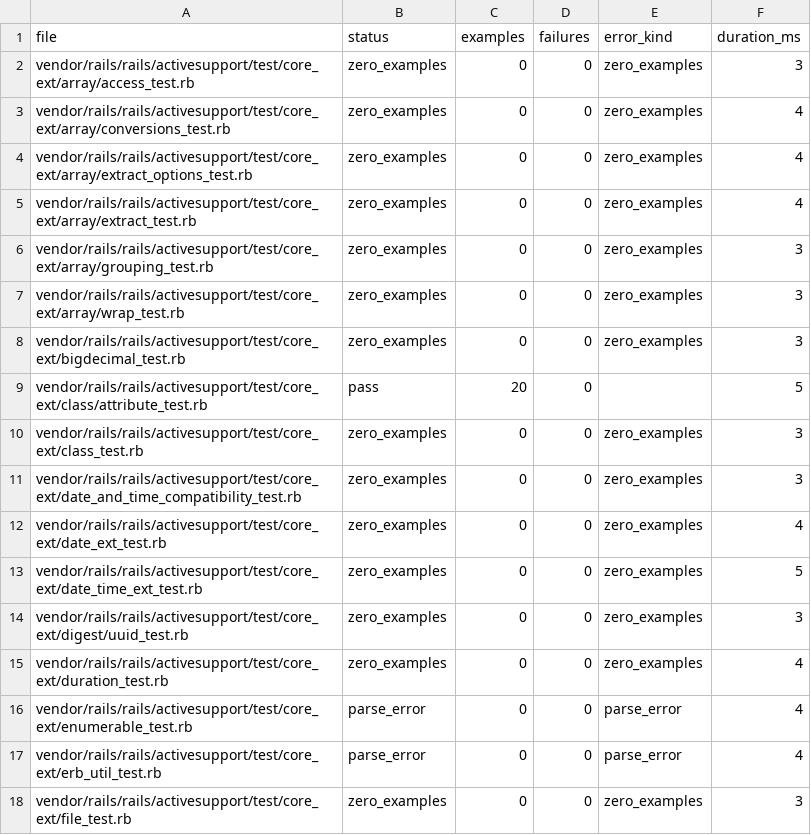
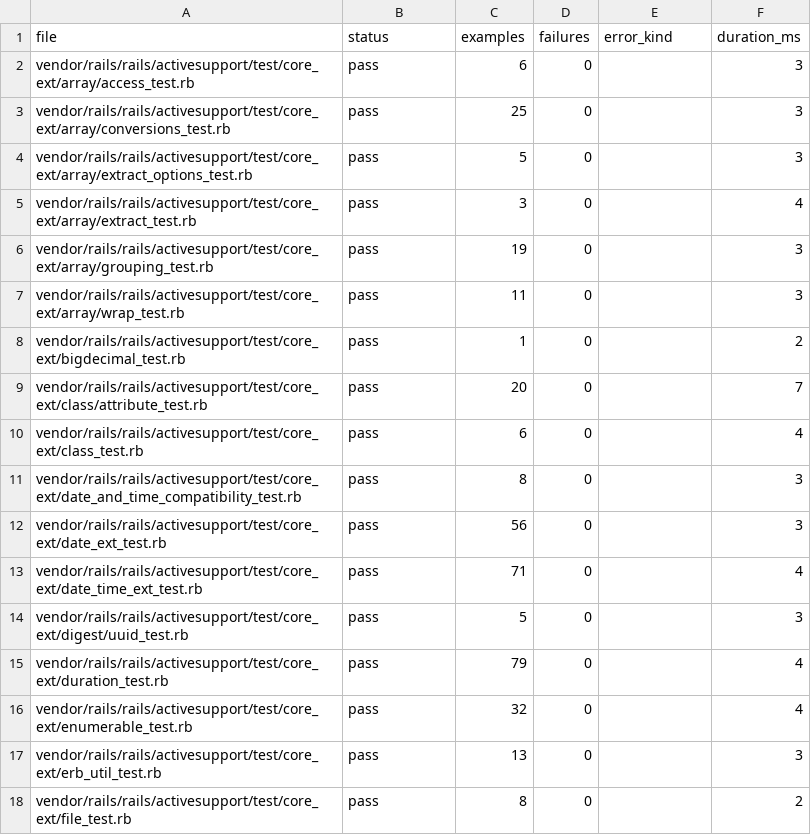
Before and after one commit to GoLangDream/rgo, a CSV file: reports/spec-status/rails-activesupport-core-ext.csv, drawn as a sheet; only a part is shown; the diff covers the shown part only.

Commit message:
feat: advance ruby spec compatibility gates

```diff
--- a/reports/spec-status/rails-activesupport-core-ext.csv
+++ b/reports/spec-status/rails-activesupport-core-ext.csv
@@ -1,18 +1,18 @@
 file,status,examples,failures,error_kind,duration_ms
-vendor/rails/rails/activesupport/test/core_ext/array/access_test.rb,zero_examples,0,0,zero_examples,3
-vendor/rails/rails/activesupport/test/core_ext/array/conversions_test.rb,zero_examples,0,0,zero_examples,4
-vendor/rails/rails/activesupport/test/core_ext/array/extract_options_test.rb,zero_examples,0,0,zero_examples,4
-vendor/rails/rails/activesupport/test/core_ext/array/extract_test.rb,zero_examples,0,0,zero_examples,4
-vendor/rails/rails/activesupport/test/core_ext/array/grouping_test.rb,zero_examples,0,0,zero_examples,3
-vendor/rails/rails/activesupport/test/core_ext/array/wrap_test.rb,zero_examples,0,0,zero_examples,3
-vendor/rails/rails/activesupport/test/core_ext/bigdecimal_test.rb,zero_examples,0,0,zero_examples,3
-vendor/rails/rails/activesupport/test/core_ext/class/attribute_test.rb,pass,20,0,,5
-vendor/rails/rails/activesupport/test/core_ext/class_test.rb,zero_examples,0,0,zero_examples,3
-vendor/rails/rails/activesupport/test/core_ext/date_and_time_compatibility_test.rb,zero_examples,0,0,zero_examples,3
-vendor/rails/rails/activesupport/test/core_ext/date_ext_test.rb,zero_examples,0,0,zero_examples,4
-vendor/rails/rails/activesupport/test/core_ext/date_time_ext_test.rb,zero_examples,0,0,zero_examples,5
-vendor/rails/rails/activesupport/test/core_ext/digest/uuid_test.rb,zero_examples,0,0,zero_examples,3
-vendor/rails/rails/activesupport/test/core_ext/duration_test.rb,zero_examples,0,0,zero_examples,4
-vendor/rails/rails/activesupport/test/core_ext/enumerable_test.rb,parse_error,0,0,parse_error,4
-vendor/rails/rails/activesupport/test/core_ext/erb_util_test.rb,parse_error,0,0,parse_error,4
-vendor/rails/rails/activesupport/test/core_ext/file_test.rb,zero_examples,0,0,zero_examples,3
+vendor/rails/rails/activesupport/test/core_ext/array/access_test.rb,pass,6,0,,3
+vendor/rails/rails/activesupport/test/core_ext/array/conversions_test.rb,pass,25,0,,3
+vendor/rails/rails/activesupport/test/core_ext/array/extract_options_test.rb,pass,5,0,,3
+vendor/rails/rails/activesupport/test/core_ext/array/extract_test.rb,pass,3,0,,4
+vendor/rails/rails/activesupport/test/core_ext/array/grouping_test.rb,pass,19,0,,3
+vendor/rails/rails/activesupport/test/core_ext/array/wrap_test.rb,pass,11,0,,3
+vendor/rails/rails/activesupport/test/core_ext/bigdecimal_test.rb,pass,1,0,,2
+vendor/rails/rails/activesupport/test/core_ext/class/attribute_test.rb,pass,20,0,,7
+vendor/rails/rails/activesupport/test/core_ext/class_test.rb,pass,6,0,,4
+vendor/rails/rails/activesupport/test/core_ext/date_and_time_compatibility_test.rb,pass,8,0,,3
+vendor/rails/rails/activesupport/test/core_ext/date_ext_test.rb,pass,56,0,,3
+vendor/rails/rails/activesupport/test/core_ext/date_time_ext_test.rb,pass,71,0,,4
+vendor/rails/rails/activesupport/test/core_ext/digest/uuid_test.rb,pass,5,0,,3
+vendor/rails/rails/activesupport/test/core_ext/duration_test.rb,pass,79,0,,4
+vendor/rails/rails/activesupport/test/core_ext/enumerable_test.rb,pass,32,0,,4
+vendor/rails/rails/activesupport/test/core_ext/erb_util_test.rb,pass,13,0,,3
+vendor/rails/rails/activesupport/test/core_ext/file_test.rb,pass,8,0,,2
```
Also changed, not shown: 120 edited cells elsewhere in this file, reports/spec-status/enumerator.csv, reports/spec-status/io.csv, 55 other files.
